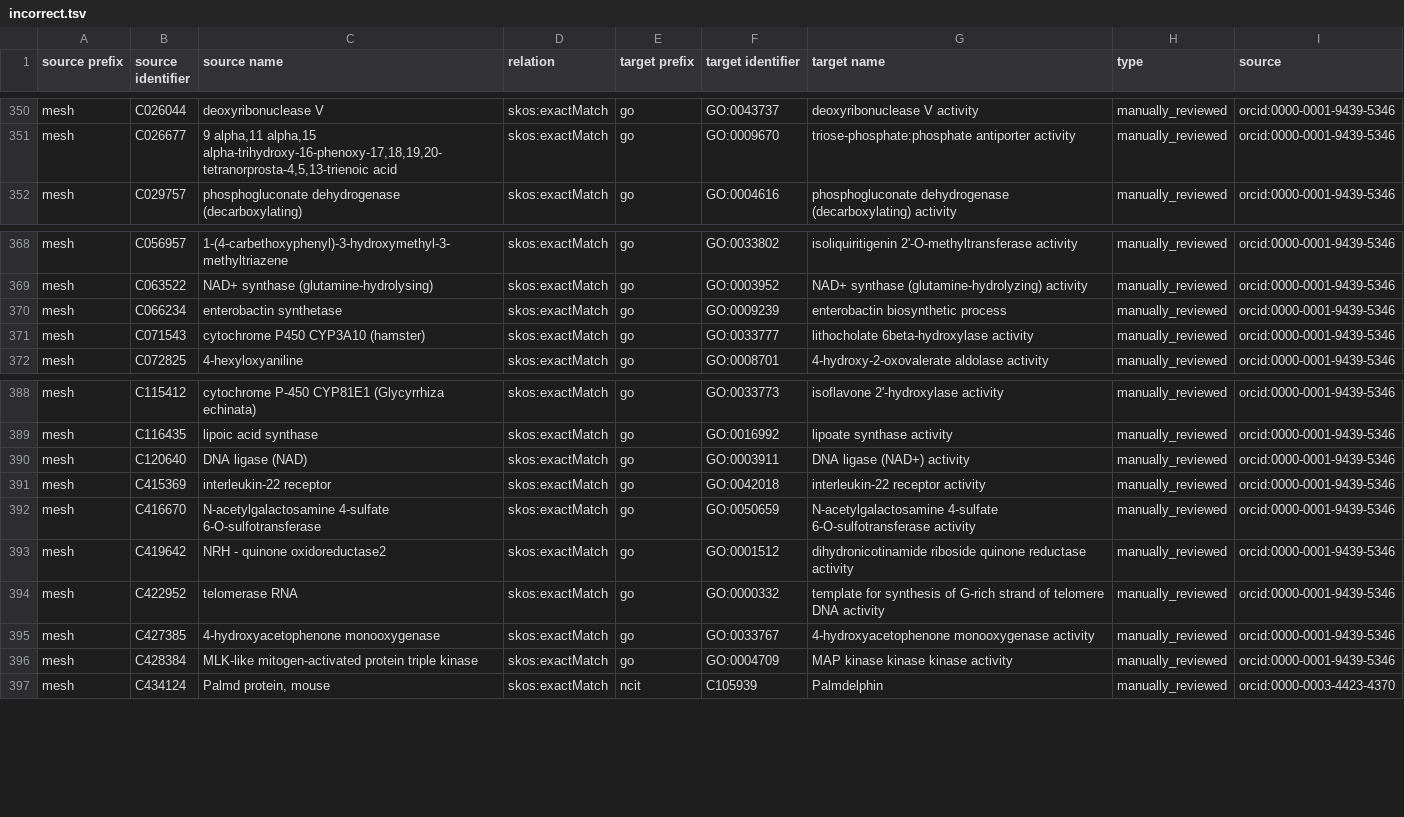
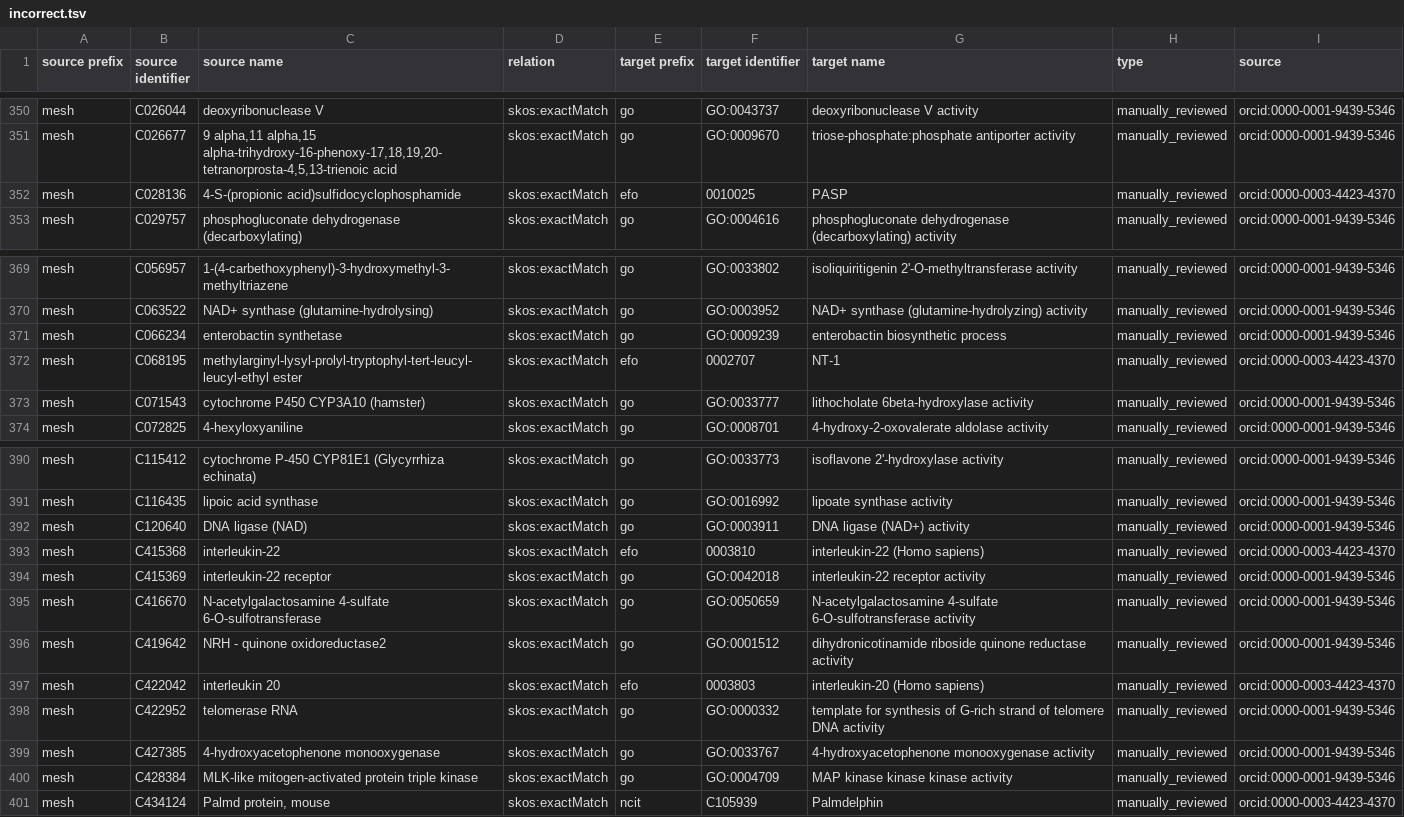
Before and after one commit to biopragmatics/biomappings, a TSV file: src/biomappings/resources/incorrect.tsv, drawn as a sheet; only a part is shown, gaps mark what is left out; the diff names each change by its address in the sheet, - before the commit and + after, or states it on an @@ line.

```diff
--- a/src/biomappings/resources/incorrect.tsv
+++ b/src/biomappings/resources/incorrect.tsv
+row 352: mesh | C028136 | 4-S-(propionic acid)sulfidocyclophosphamide | skos:exactMatch | efo | 0010025 | PASP | manually_reviewed | orcid:0000-0003-4423-4370
+row 372: mesh | C068195 | methylarginyl-lysyl-prolyl-tryptophyl-tert-leucyl-leucyl-ethyl ester | skos:exactMatch | efo | 0002707 | NT-1 | manually_reviewed | orcid:0000-0003-4423-4370
+row 393: mesh | C415368 | interleukin-22 | skos:exactMatch | efo | 0003810 | interleukin-22 (Homo sapiens) | manually_reviewed | orcid:0000-0003-4423-4370
+row 397: mesh | C422042 | interleukin 20 | skos:exactMatch | efo | 0003803 | interleukin-20 (Homo sapiens) | manually_reviewed | orcid:0000-0003-4423-4370
```
Also changed, not shown: 2 other files.
